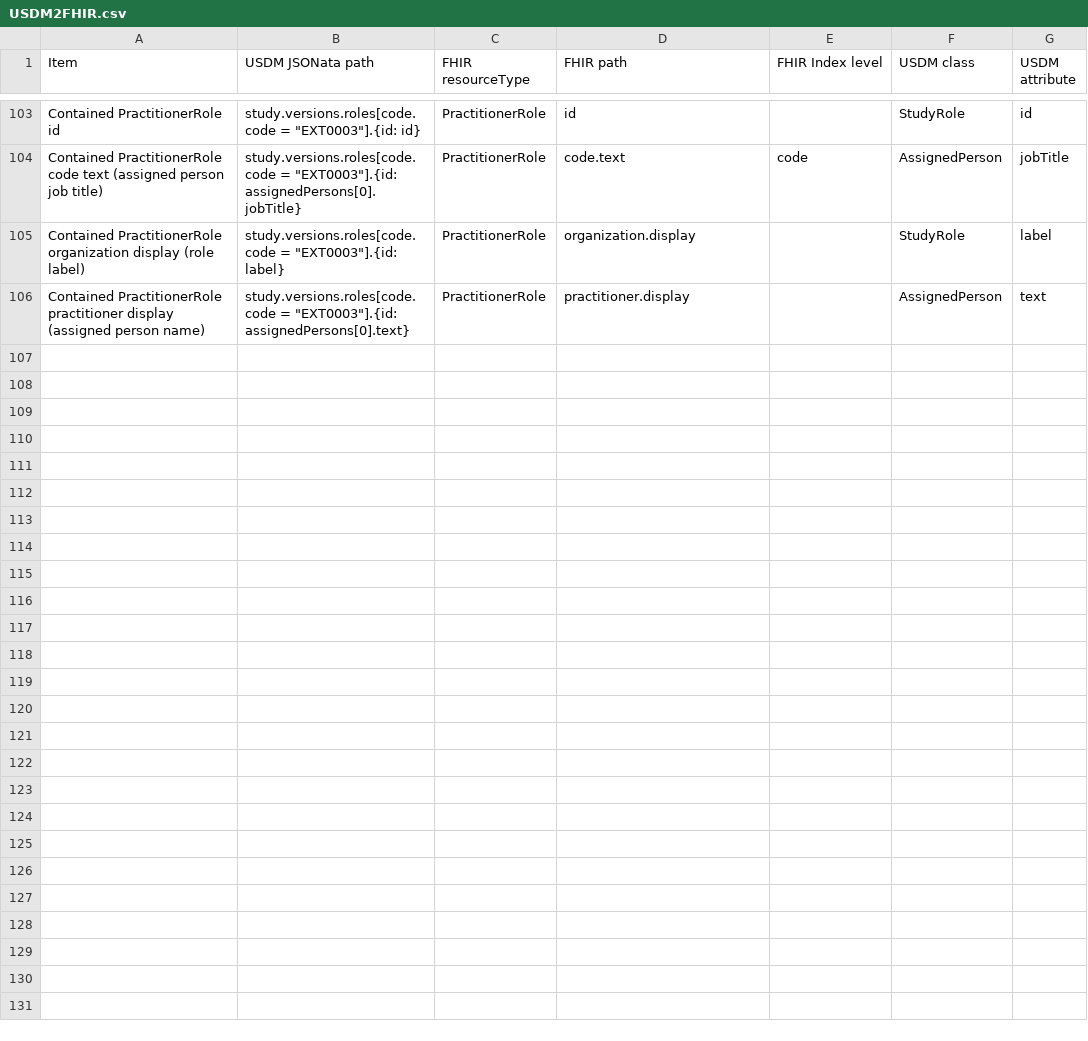
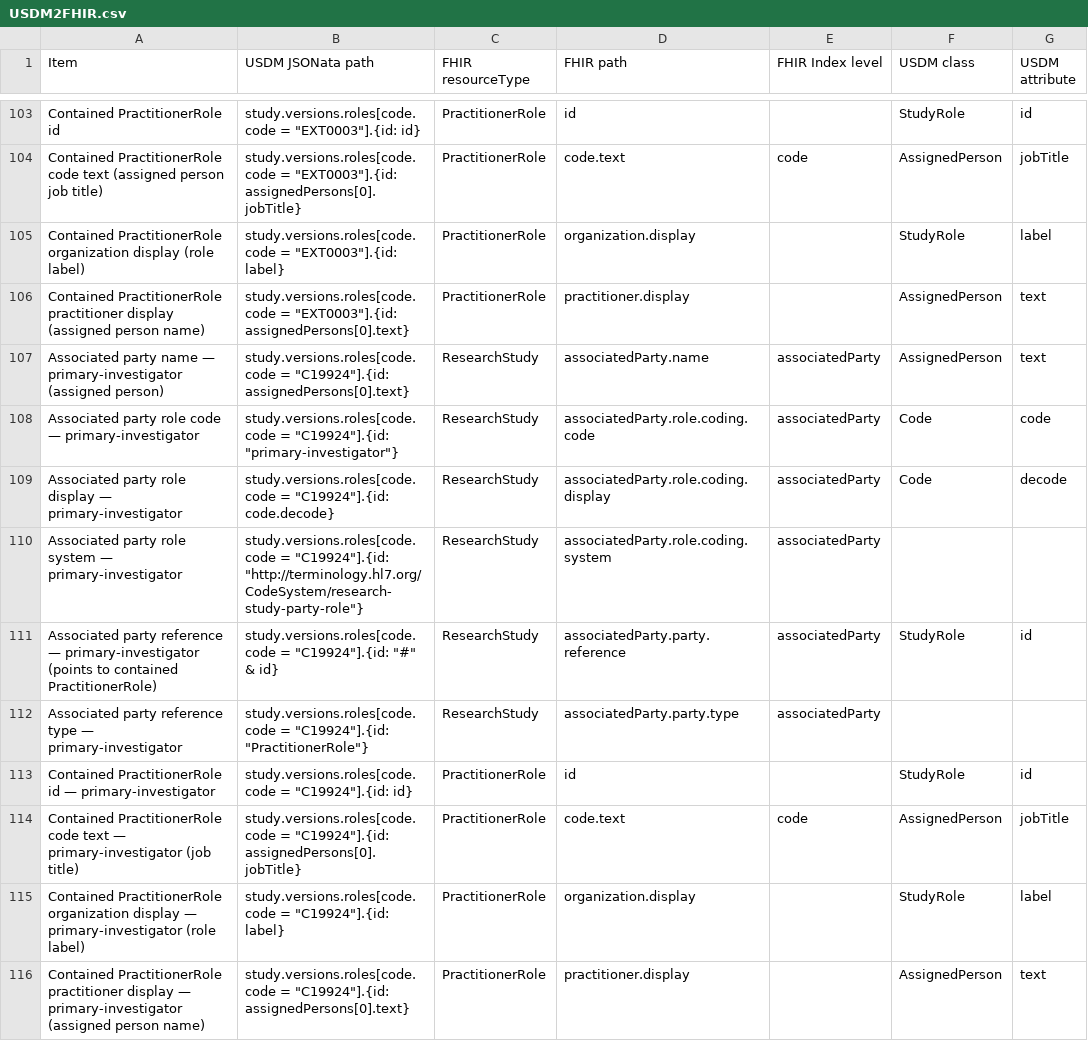
Before and after one commit to ClinLine/USDM2FHIR, a CSV file: Map/USDM2FHIR.csv, drawn as a sheet; only a part is shown, gaps mark what is left out; the diff covers the shown part only.

Commit message:
RED-318: - feat: fhir <-> usdm (roles, assignedPersons)

```diff
--- a/Map/USDM2FHIR.csv
+++ b/Map/USDM2FHIR.csv
@@ -486 +486,11 @@ Contained PractitionerRole organization display (role label),"study.versions.rol
 Contained PractitionerRole practitioner display (assigned person name),"study.versions.roles[code.code = ""EXT0003""].{id: assignedPersons[0].text}",PractitionerRole,practitioner.display,,AssignedPerson,text
+Associated party name — primary-investigator (assigned person),"study.versions.roles[code.code = ""C19924""].{id: assignedPersons[0].text}",ResearchStudy,associatedParty.name,associatedParty,AssignedPerson,text
+Associated party role code — primary-investigator,"study.versions.roles[code.code = ""C19924""].{id: ""primary-investigator""}",ResearchStudy,associatedParty.role.coding.code,associatedParty,Code,code
+Associated party role display — primary-investigator,"study.versions.roles[code.code = ""C19924""].{id: code.decode}",ResearchStudy,associatedParty.role.coding.display,associatedParty,Code,decode
+Associated party role system — primary-investigator,"study.versions.roles[code.code = ""C19924""].{id: ""http://terminology.hl7.org/CodeSystem/research-study-party-role""}",ResearchStudy,associatedParty.role.coding.system,associatedParty,,
+Associated party reference — primary-investigator (points to contained PractitionerRole),"study.versions.roles[code.code = ""C19924""].{id: ""#"" & id}",ResearchStudy,associatedParty.party.reference,associatedParty,StudyRole,id
+Associated party reference type — primary-investigator,"study.versions.roles[code.code = ""C19924""].{id: ""PractitionerRole""}",ResearchStudy,associatedParty.party.type,associatedParty,,
+Contained PractitionerRole id — primary-investigator,"study.versions.roles[code.code = ""C19924""].{id: id}",PractitionerRole,id,,StudyRole,id
+Contained PractitionerRole code text — primary-investigator (job title),"study.versions.roles[code.code = ""C19924""].{id: assignedPersons[0].jobTitle}",PractitionerRole,code.text,code,AssignedPerson,jobTitle
+Contained PractitionerRole organization display — primary-investigator (role label),"study.versions.roles[code.code = ""C19924""].{id: label}",PractitionerRole,organization.display,,StudyRole,label
+Contained PractitionerRole practitioner display — primary-investigator (assigned person name),"study.versions.roles[code.code = ""C19924""].{id: assignedPersons[0].text}",PractitionerRole,practitioner.display,,AssignedPerson,text
```
Also changed, not shown: 10 added rows elsewhere in this file, 1 other file.
